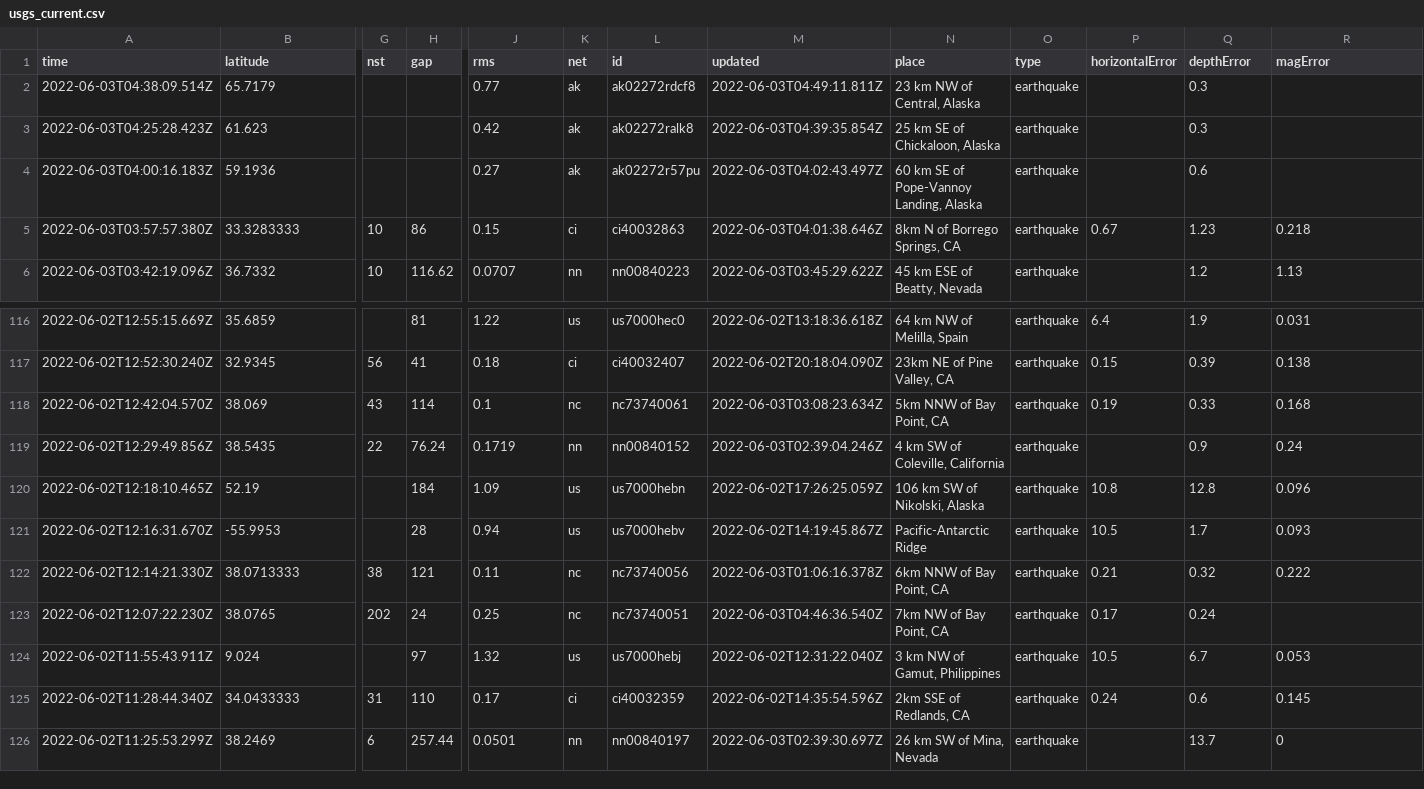
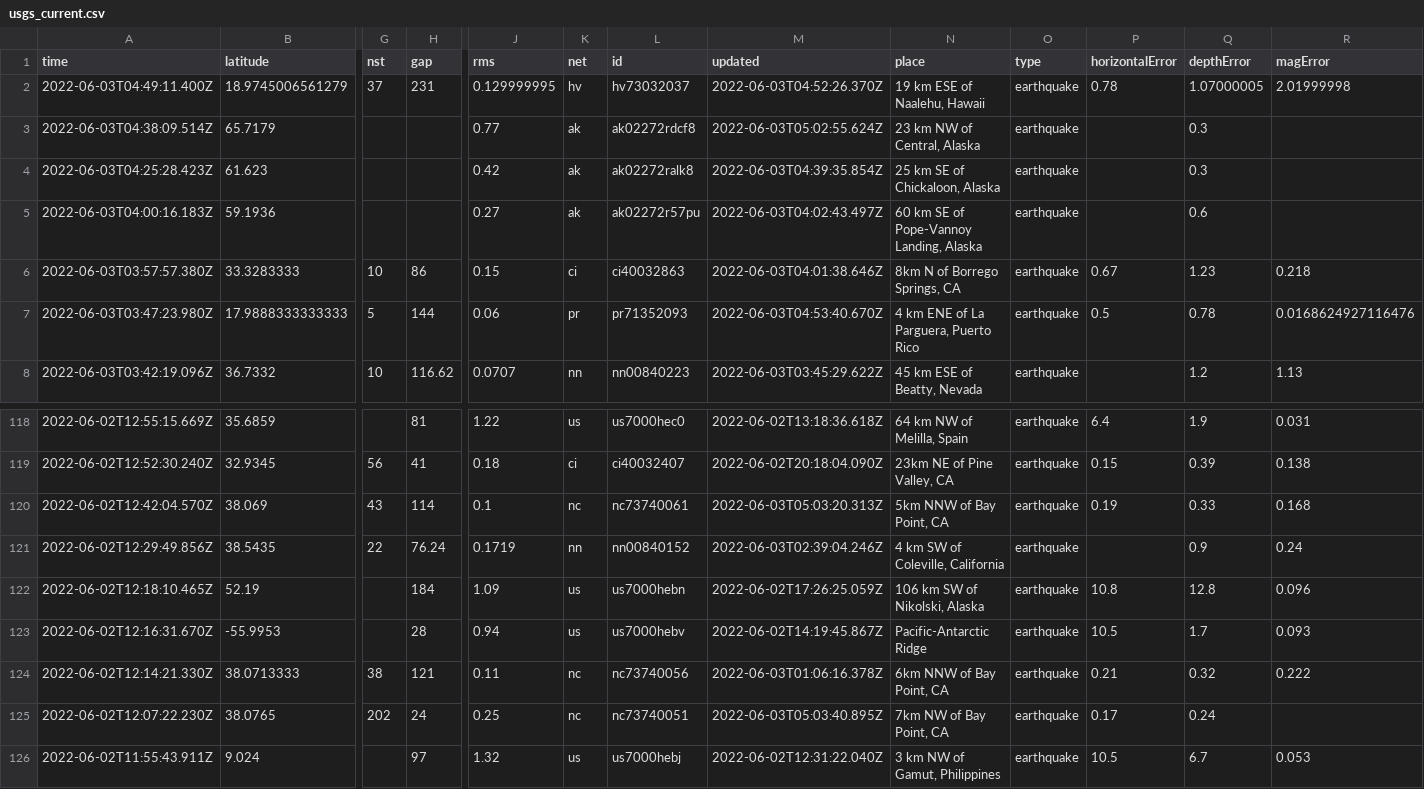
Before and after one commit to CHelmsenterprisenewscom/my-reporting-robot, a CSV file: usgs_current.csv, drawn as a sheet; only a part is shown, gaps mark what is left out; the shorter side is filled out with more unchanged rows; addresses are those after the commit; rows hold the shown columns only; the diff names each change by its address in the sheet, - before the commit and + after, or states it on an @@ line.

```diff
--- a/usgs_current.csv
+++ b/usgs_current.csv
+row 2: 2022-06-03T04:49:11.400Z | 18.9745006561279 | 37 | 231 | 0.129999995 | hv | hv73032037 | 2022-06-03T04:52:26.370Z | 19 km ESE of Naalehu, Hawaii | earthquake | 0.78 | 1.07000005 | 2.01999998
-M3 (updated): 2022-06-03T04:49:11.811Z
+M3 (updated): 2022-06-03T05:02:55.624Z
+row 7: 2022-06-03T03:47:23.980Z | 17.9888333333333 | 5 | 144 | 0.06 | pr | pr71352093 | 2022-06-03T04:53:40.670Z | 4 km ENE of La Parguera, Puerto Rico | earthquake | 0.5 | 0.78 | 0.0168624927116476
-M120 (updated): 2022-06-03T03:08:23.634Z
+M120 (updated): 2022-06-03T05:03:20.313Z
-M125 (updated): 2022-06-03T04:46:36.540Z
+M125 (updated): 2022-06-03T05:03:40.895Z
```
